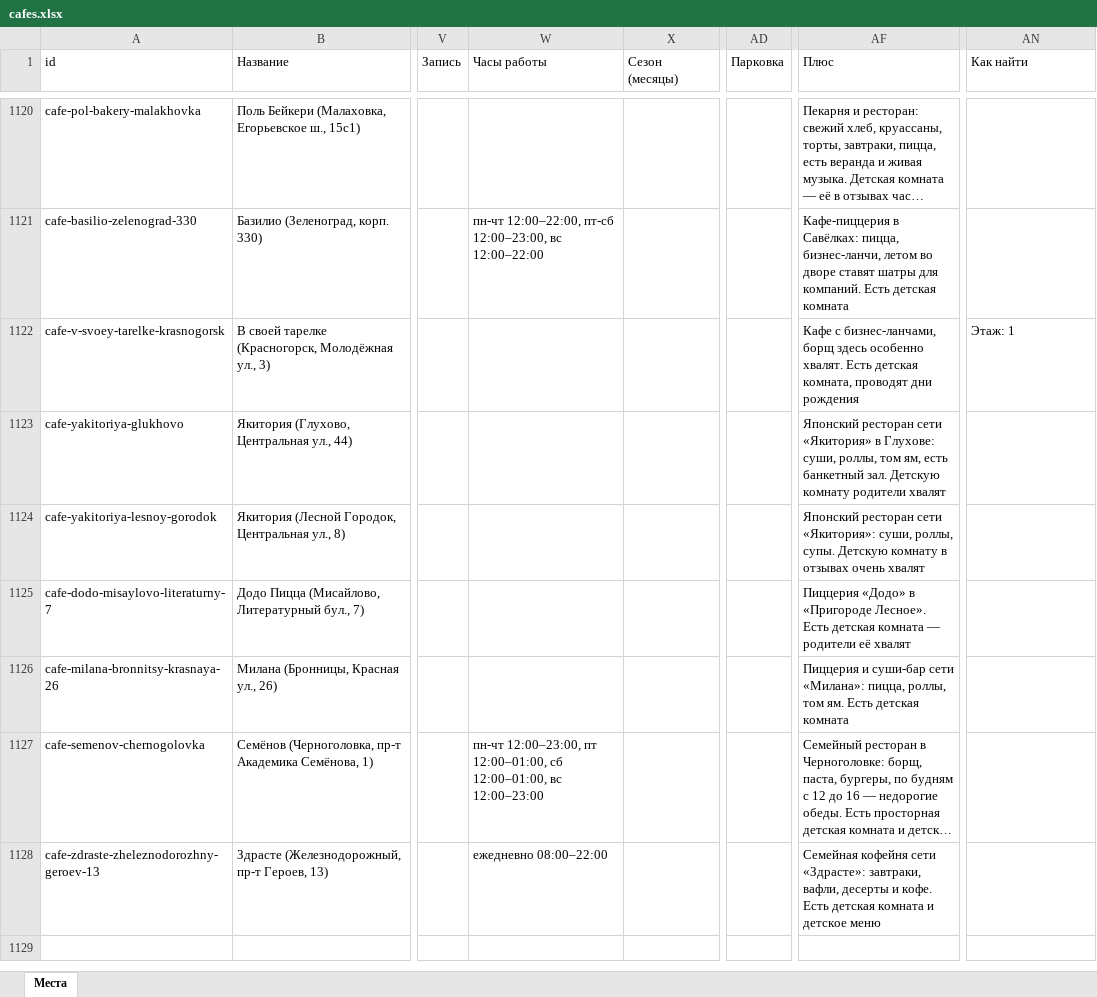
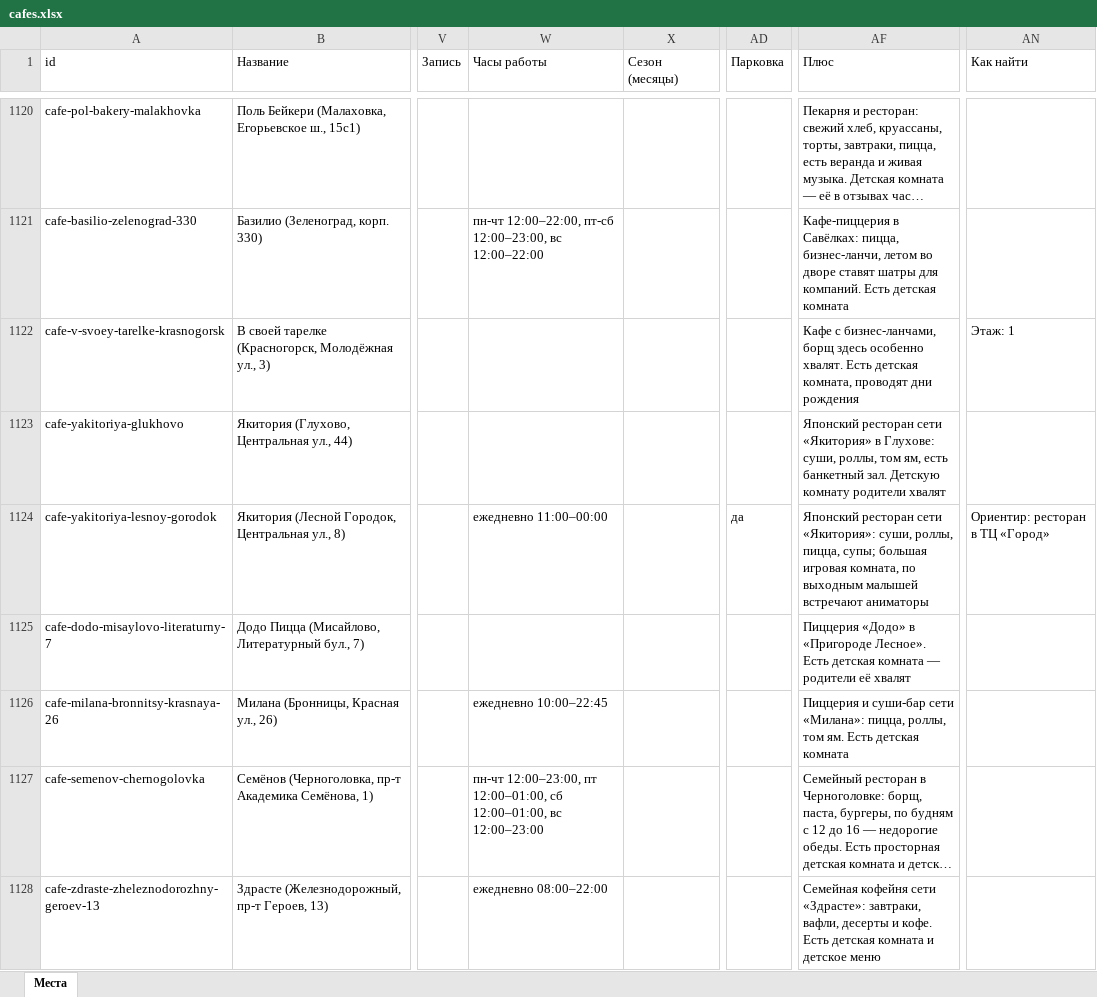
Before and after one commit to vadimsurov-apps/kudapoiti-data, an Excel workbook: data/parts/cafes.xlsx, sheet Места, drawn as a sheet; only a part is shown, gaps mark what is left out; long unchanged cells end in …; values as stored, in another font and other column widths than the file's, no borders; the diff names each change by its address in the sheet, - before the commit and + after, or states it on an @@ line.

```diff
--- a/data/parts/cafes.xlsx (sheet Места)
+++ b/data/parts/cafes.xlsx (sheet Места)
-W1124 (Часы работы): (empty)
+W1124 (Часы работы): ежедневно 11:00–00:00
-AD1124 (Парковка): (empty)
+AD1124 (Парковка): да
-AF1124 (Плюс): …суши, роллы, супы. Детскую комнату в отзывах очень хвалят
+AF1124 (Плюс): …суши, роллы, пицца, супы; большая игровая комната, по выходным малышей встречают аниматоры
-AN1124 (Как найти): (empty)
+AN1124 (Как найти): Ориентир: ресторан в ТЦ «Город»
-W1126 (Часы работы): (empty)
+W1126 (Часы работы): ежедневно 10:00–22:45
```
Also changed, not shown: 4 other files.
